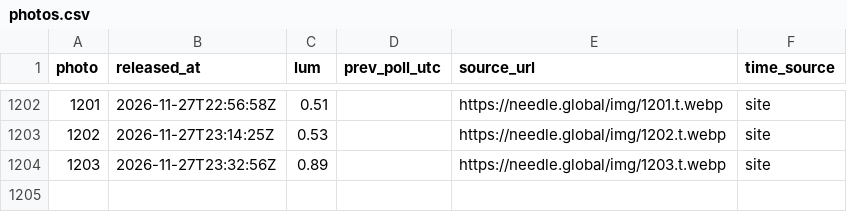
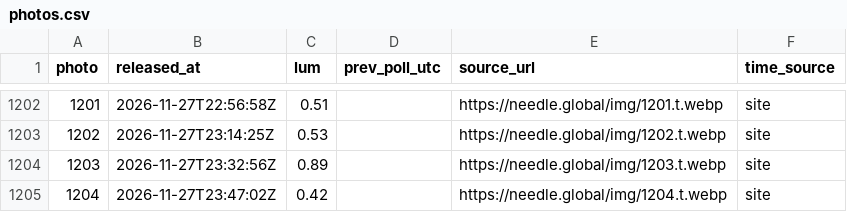
Before and after one commit to jzhang7123-design/needle-watch, a CSV file: data/photos.csv, drawn as a sheet; only a part is shown, gaps mark what is left out.

Commit message:
watch: update photo log

```diff
--- a/data/photos.csv
+++ b/data/photos.csv
@@ -1204 +1204,2 @@ photo,released_at,lum,prev_poll_utc,source_url,time_source
 1203,2026-11-27T23:32:56Z,0.89,,https://needle.global/img/1203.t.webp,site
+1204,2026-11-27T23:47:02Z,0.42,,https://needle.global/img/1204.t.webp,site
```
Also changed, not shown: 1 other file.
